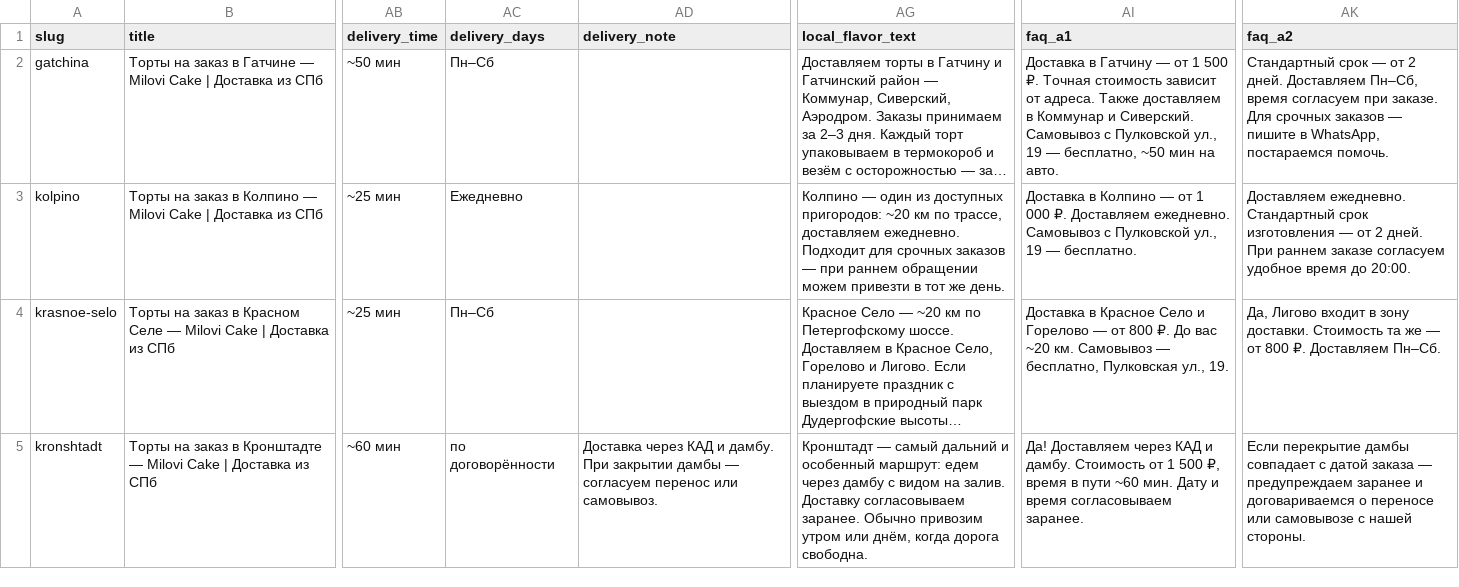
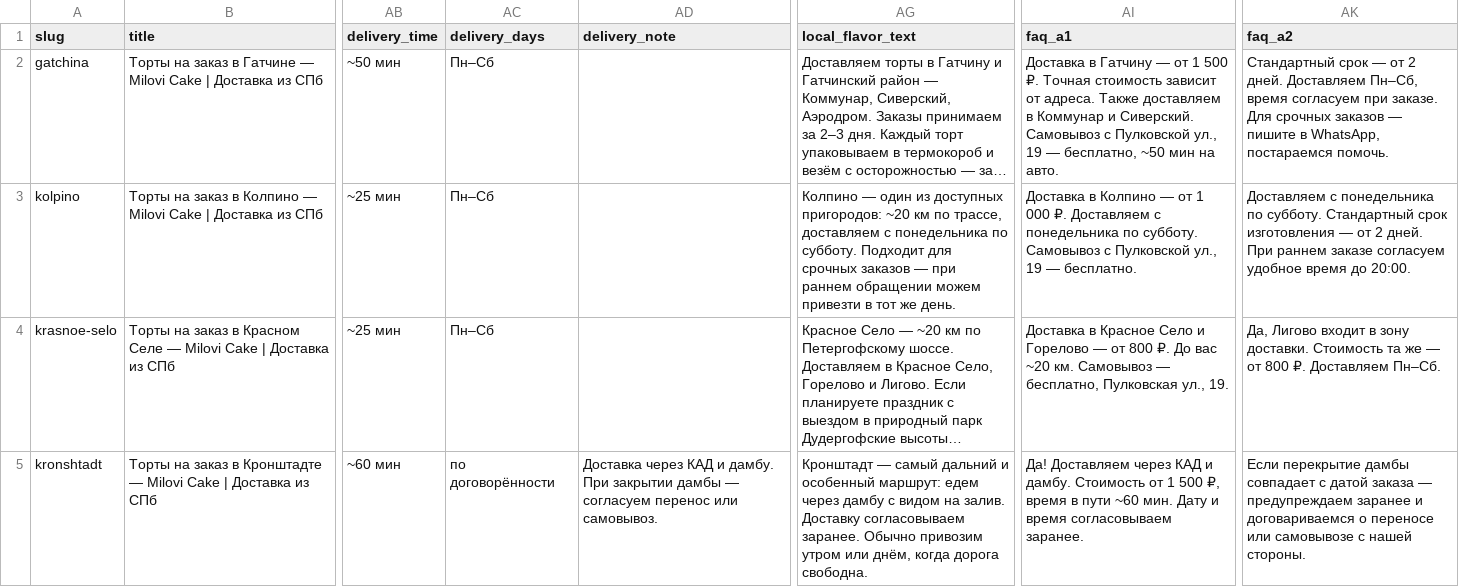
Before and after one commit to FedorMilovanov/Milovi_Cake, a CSV file: prigorody/_cities.csv, drawn as a sheet; only a part is shown, gaps mark what is left out; long unchanged cells end in …; the diff covers the shown part only; the diff names each change by its address in the sheet, - before the commit and + after, or states it on an @@ line.

```diff
--- a/prigorody/_cities.csv
+++ b/prigorody/_cities.csv
-AC3 (delivery_days): Ежедневно
+AC3 (delivery_days): Пн–Сб
-AG3 (local_flavor_text): …трассе, доставляем ежедневно. Подходит для…
+AG3 (local_flavor_text): …трассе, доставляем с понедельника по субботу. Подходит для…
-AI3 (faq_a1): …₽. Доставляем ежедневно. Самовывоз с…
+AI3 (faq_a1): …₽. Доставляем с понедельника по субботу. Самовывоз с…
-AK3 (faq_a2): Доставляем ежедневно. Стандартный срок…
+AK3 (faq_a2): Доставляем с понедельника по субботу. Стандартный срок…
```
Also changed, not shown: 7 edited cells elsewhere in this file, 32 other files.
